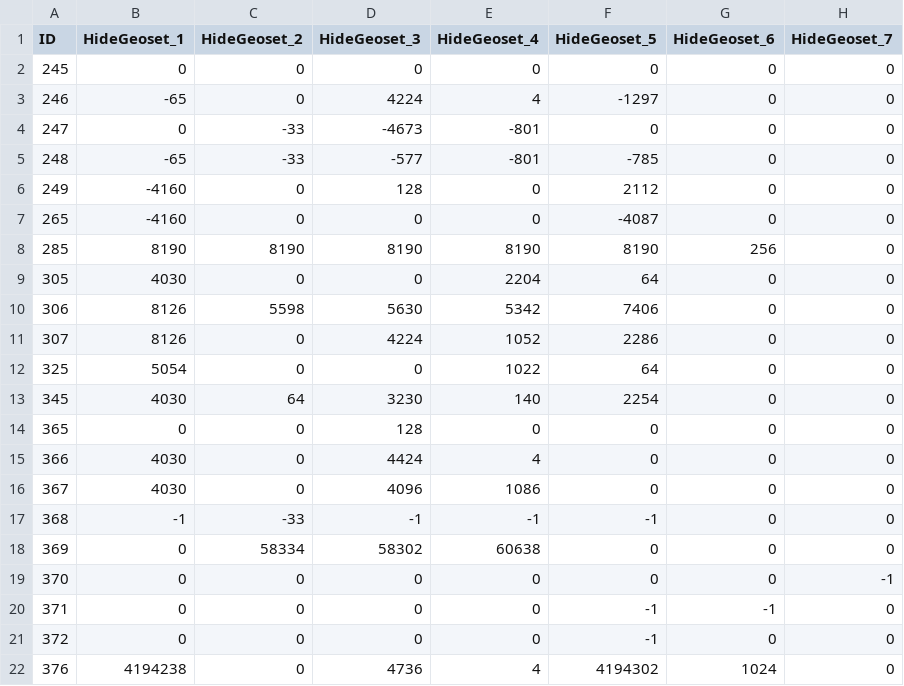
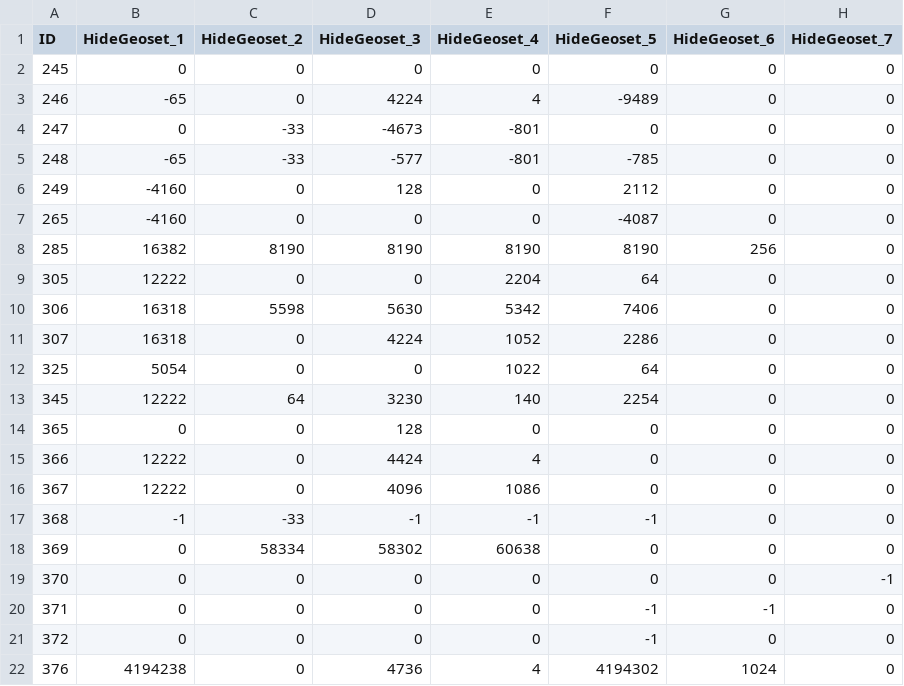
Before and after one commit to Medviten/WHE-256-bit, a CSV file: data/CSV from DBC/HelmetGeosetVisData.csv, drawn as a sheet.

Commit message:
Merged HelmetGeosetVisData.dbc

```diff
--- a/data/CSV from DBC/HelmetGeosetVisData.csv
+++ b/data/CSV from DBC/HelmetGeosetVisData.csv
@@ -2,3 +2,3 @@
 "245","0","0","0","0","0","0","0"
-"246","-65","0","4224","4","-1297","0","0"
+"246","-65","0","4224","4","-9489","0","0"
 "247","0","-33","-4673","-801","0","0","0"
@@ -7,11 +7,11 @@
 "265","-4160","0","0","0","-4087","0","0"
-"285","8190","8190","8190","8190","8190","256","0"
-"305","4030","0","0","2204","64","0","0"
-"306","8126","5598","5630","5342","7406","0","0"
-"307","8126","0","4224","1052","2286","0","0"
+"285","16382","8190","8190","8190","8190","256","0"
+"305","12222","0","0","2204","64","0","0"
+"306","16318","5598","5630","5342","7406","0","0"
+"307","16318","0","4224","1052","2286","0","0"
 "325","5054","0","0","1022","64","0","0"
-"345","4030","64","3230","140","2254","0","0"
+"345","12222","64","3230","140","2254","0","0"
 "365","0","0","128","0","0","0","0"
-"366","4030","0","4424","4","0","0","0"
-"367","4030","0","4096","1086","0","0","0"
+"366","12222","0","4424","4","0","0","0"
+"367","12222","0","4096","1086","0","0","0"
 "368","-1","-33","-1","-1","-1","0","0"
```
Also changed, not shown: 4 other files.
